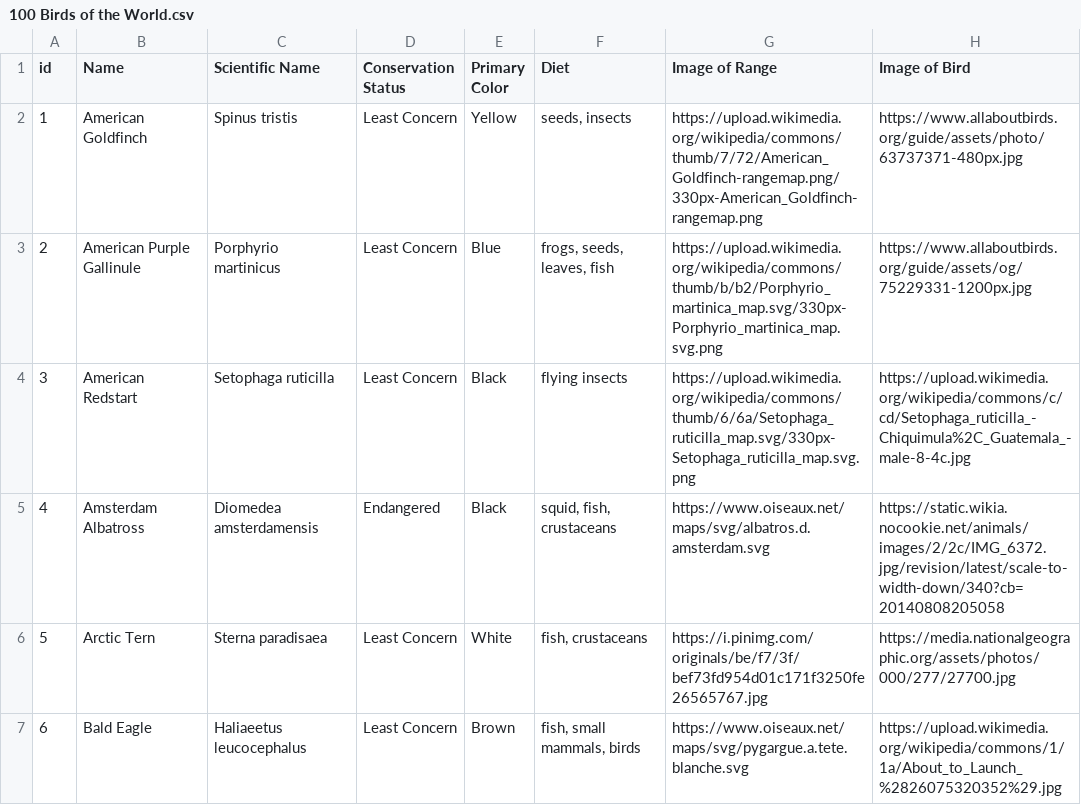
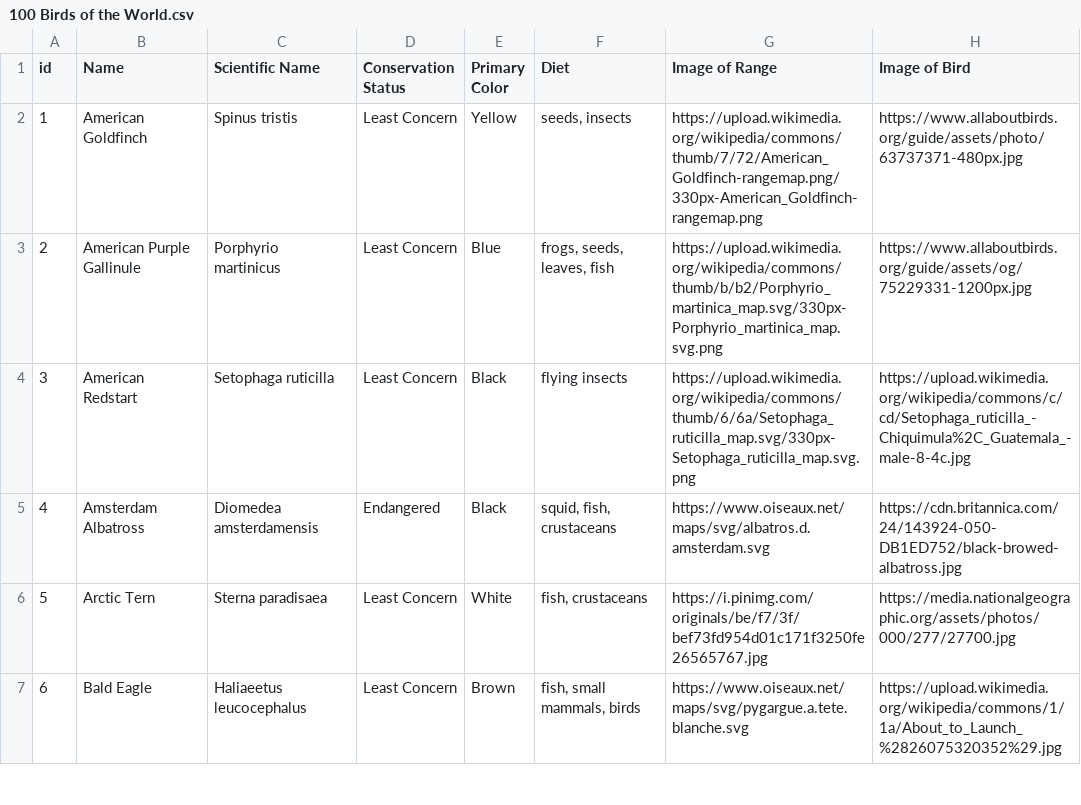
Before and after one commit to Oloops/Random-Cat-Facts, a CSV file: 100 Birds of the World.csv, drawn as a sheet; only a part is shown.

Commit message:
Update 100 Birds of the World.csv

```diff
--- a/100 Birds of the World.csv
+++ b/100 Birds of the World.csv
@@ -4,3 +4,3 @@ id,Name,Scientific Name,Conservation Status,Primary Color,Diet,Image of Range,Im
 3,American Redstart,Setophaga ruticilla,Least Concern,Black,flying insects,https://upload.wikimedia.org/wikipedia/commons/thumb/6/6a/Setophaga_ruticilla_map.svg/330px-Setophaga_ruticilla_map.svg.png,https://upload.wikimedia.org/wikipedia/commons/c/cd/Setophaga_ruticilla_-Chiquimula%2C_Guatemala_-male-8-4c.jpg
-4,Amsterdam Albatross,Diomedea amsterdamensis,Endangered,Black,"squid, fish, crustaceans",https://www.oiseaux.net/maps/svg/albatros.d.amsterdam.svg,https://static.wikia.nocookie.net/animals/images/2/2c/IMG_6372.jpg/revision/latest/scale-to-width-down/340?cb=20140808205058
+4,Amsterdam Albatross,Diomedea amsterdamensis,Endangered,Black,"squid, fish, crustaceans",https://www.oiseaux.net/maps/svg/albatros.d.amsterdam.svg,https://cdn.britannica.com/24/143924-050-DB1ED752/black-browed-albatross.jpg
 5,Arctic Tern,Sterna paradisaea,Least Concern,White,"fish, crustaceans",https://i.pinimg.com/originals/be/f7/3f/bef73fd954d01c171f3250fe26565767.jpg,https://media.nationalgeographic.org/assets/photos/000/277/27700.jpg
```
